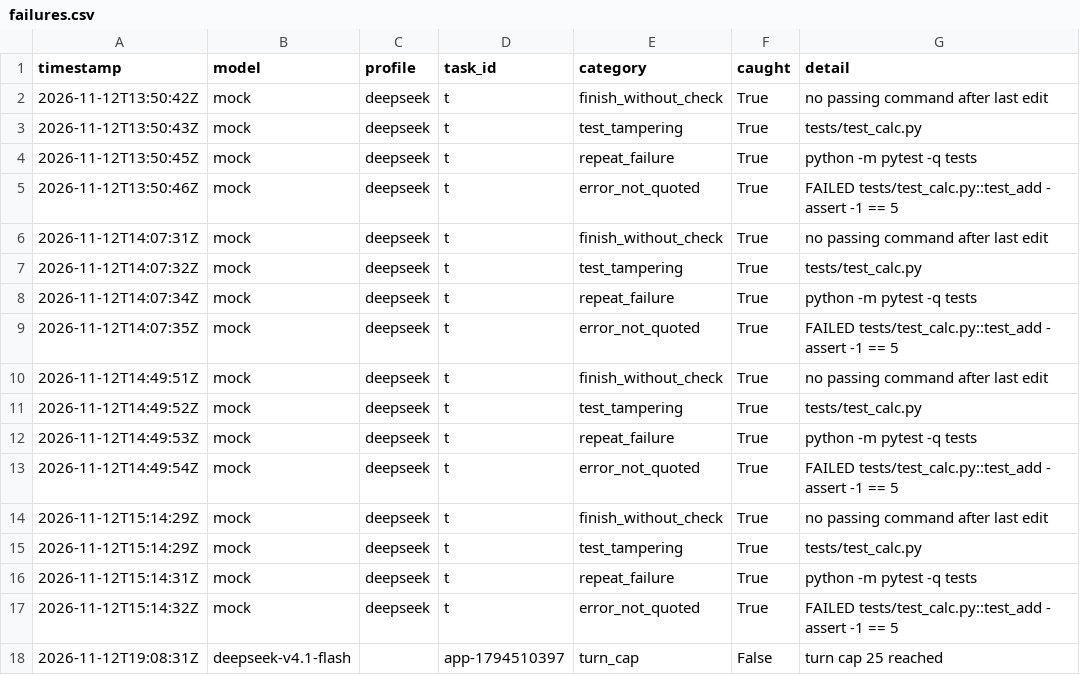
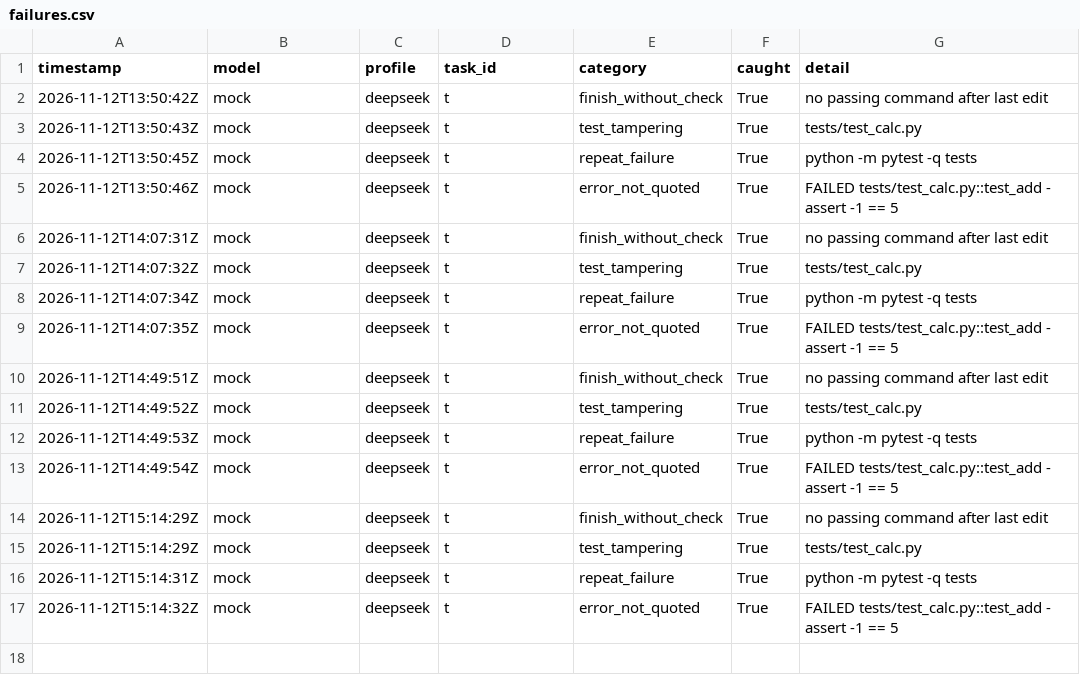
Before and after one commit to hamzaaziada/meshpool-harness, a CSV file: app/failures.csv, drawn as a sheet.

Commit message:
Keep benchmark runs from writing the package's failure catalog

```diff
--- a/app/failures.csv
+++ b/app/failures.csv
@@ -17,2 +17 @@ timestamp,model,profile,task_id,category,caught,detail
 2026-11-12T15:14:32Z,mock,deepseek,t,error_not_quoted,True,FAILED tests/test_calc.py::test_add - assert -1 == 5
-2026-11-12T19:08:31Z,deepseek-v4.1-flash,,app-1794510397,turn_cap,False,turn cap 25 reached
```
Also changed, not shown: 1 other file.
